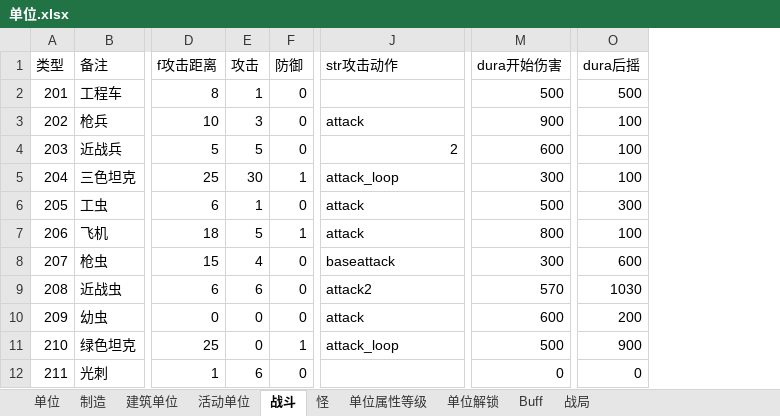
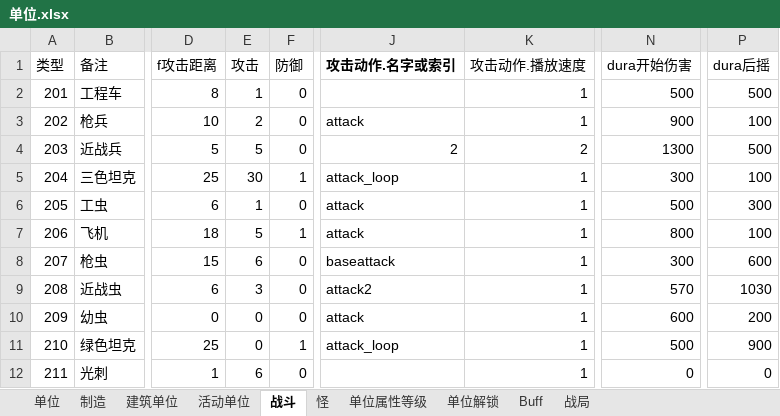
Before and after one commit to 544898458/Iocp20Coroutine, an Excel workbook: Iocp20Coroutine/表/单位.xlsx, sheet 战斗, drawn as a sheet; only a part is shown, gaps mark what is left out; values as stored, in another font and other column widths than the file's, no borders; addresses are those after the commit; the diff names each change by its address in the sheet, - before the commit and + after, or states it on an @@ line.

```diff
--- a/Iocp20Coroutine/表/单位.xlsx (sheet 战斗)
+++ b/Iocp20Coroutine/表/单位.xlsx (sheet 战斗)
+column K (攻击动作.播放速度), rows 2-12: 1 | 1 | 2 | 1 | 1 | 1 | 1 | 1 | 1 | 1 | 1
-J1: str攻击动作
+J1: 攻击动作.名字或索引
-J1 bold: off
+J1 bold: on
-E3 (攻击): 3
+E3 (攻击): 2
-N4 (dura开始伤害): 600
+N4 (dura开始伤害): 1300
-P4 (dura后摇): 100
+P4 (dura后摇): 500
-E8 (攻击): 4
+E8 (攻击): 6
-E9 (攻击): 6
+E9 (攻击): 3
```
Also changed, not shown: sheet 单位, 10 other files.
